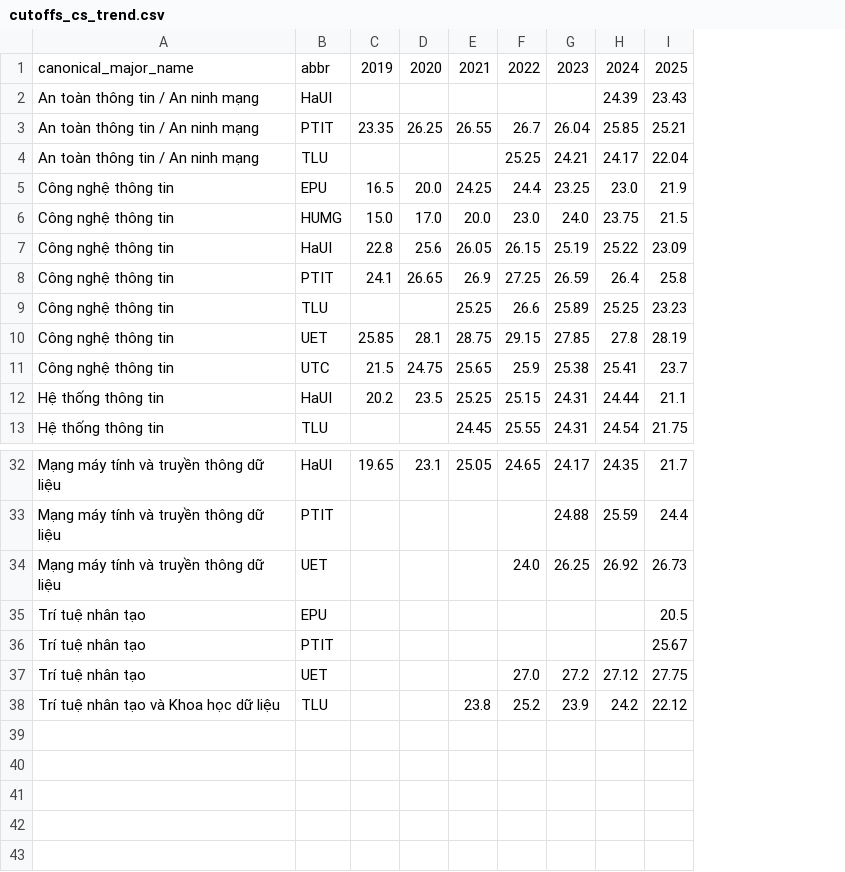
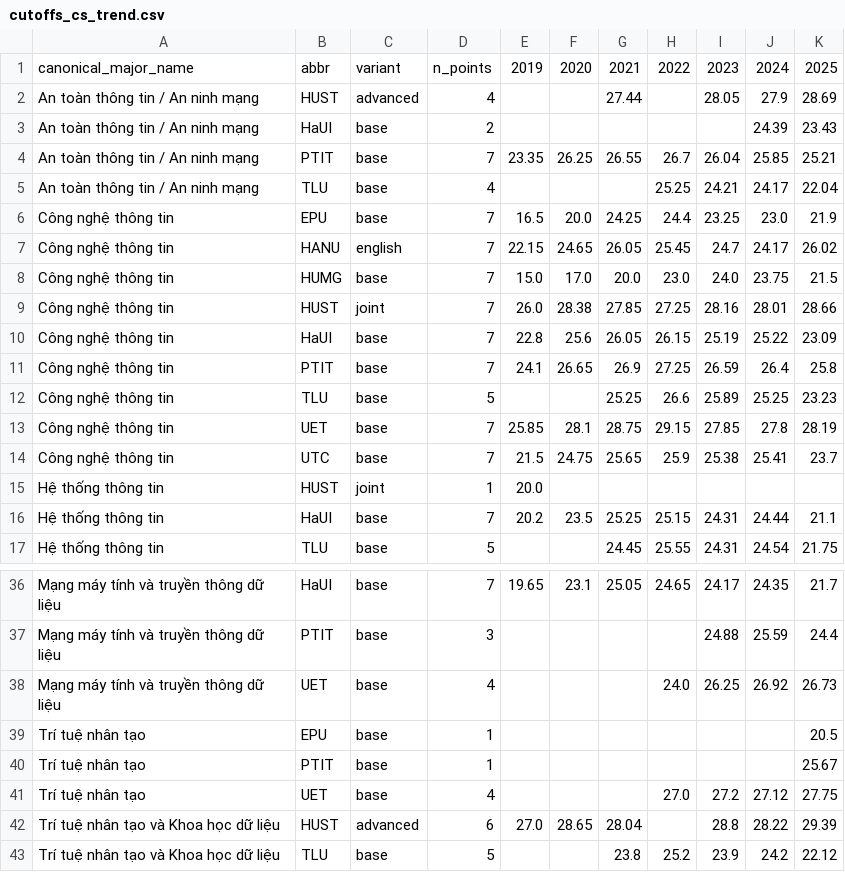
Before and after one commit to idgstone/VN-university-cutoffs, a CSV file: data/processed/cutoffs_cs_trend.csv, drawn as a sheet; only a part is shown, gaps mark what is left out; addresses are those after the commit; the diff names each change by its address in the sheet, - before the commit and + after, or states it on an @@ line.

```diff
--- a/data/processed/cutoffs_cs_trend.csv
+++ b/data/processed/cutoffs_cs_trend.csv
+column C, row 1: variant; rows 3-6: all base; row 8: base; rows 10-14: all base; rows 16-17: base | base; rows 36-41: all base; row 43: base
+column D, row 1: n_points; rows 3-6: 2 | 7 | 4 | 7; row 8: 7; rows 10-14: 7 | 7 | 5 | 7 | 7; rows 16-17: 7 | 5; rows 36-41: 7 | 3 | 4 | 1 | 1 | 4; row 43: 5
+row 2: An toàn thông tin / An ninh mạng | HUST | advanced | 4 |  |  | 27.44 |  | 28.05 | 27.9 | 28.69
+row 7: Công nghệ thông tin | HANU | english | 7 | 22.15 | 24.65 | 26.05 | 25.45 | 24.7 | 24.17 | 26.02
+row 9: Công nghệ thông tin | HUST | joint | 7 | 26.0 | 28.38 | 27.85 | 27.25 | 28.16 | 28.01 | 28.66
+row 15: Hệ thống thông tin | HUST | joint | 1 | 20.0
+row 42: Trí tuệ nhân tạo và Khoa học dữ liệu | HUST | advanced | 6 | 27.0 | 28.65 | 28.04 |  | 28.8 | 28.22 | 29.39
```
Also changed, not shown: config/program_variant_overrides.csv, data/processed/cutoffs_cs.csv, 4 other files.
